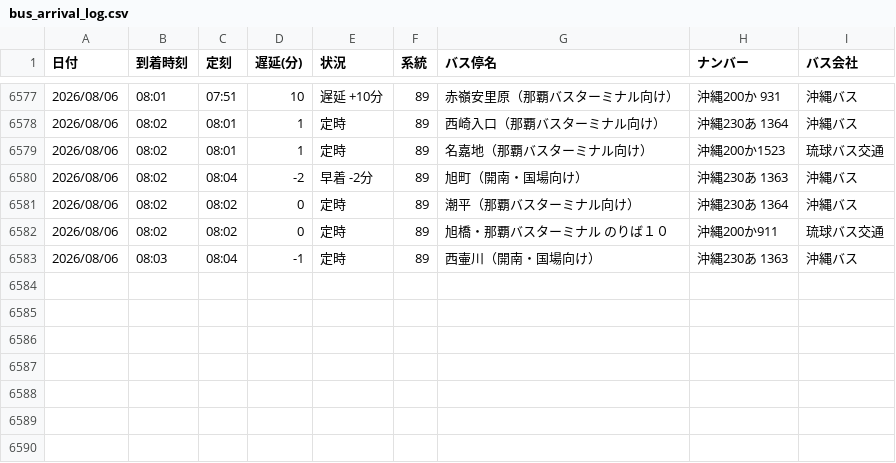
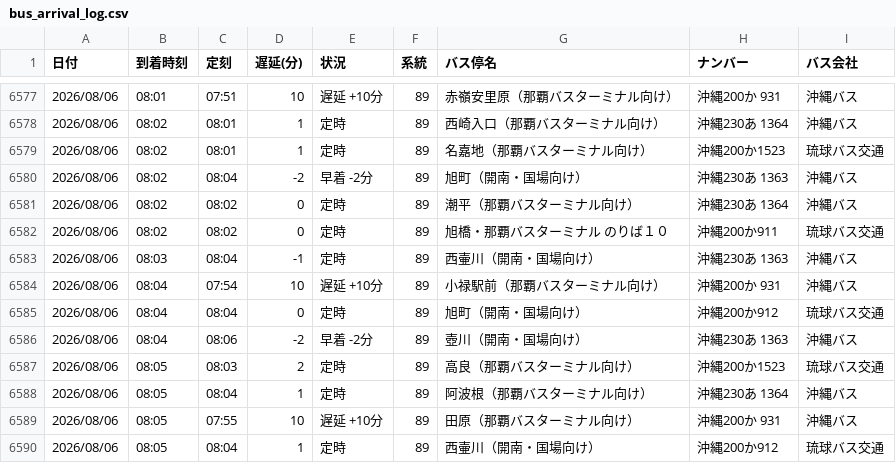
Before and after one commit to uy819/bus-tracker, a CSV file: bus_arrival_log.csv, drawn as a sheet; only a part is shown, gaps mark what is left out.

```diff
--- a/bus_arrival_log.csv
+++ b/bus_arrival_log.csv
@@ -6583 +6583,8 @@
 2026/08/06,08:03,08:04,-1,定時,89,西壷川（開南・国場向け）,沖縄230あ 1363 ,沖縄バス
+2026/08/06,08:04,07:54,10,遅延 +10分,89,小禄駅前（那覇バスターミナル向け）,沖縄200か 931,沖縄バス
+2026/08/06,08:04,08:04,0,定時,89,旭町（開南・国場向け）,沖縄200か912,琉球バス交通
+2026/08/06,08:04,08:06,-2,早着 -2分,89,壺川（開南・国場向け）,沖縄230あ 1363 ,沖縄バス
+2026/08/06,08:05,08:03,2,定時,89,高良（那覇バスターミナル向け）,沖縄200か1523,琉球バス交通
+2026/08/06,08:05,08:04,1,定時,89,阿波根（那覇バスターミナル向け）,沖縄230あ 1364,沖縄バス
+2026/08/06,08:05,07:55,10,遅延 +10分,89,田原（那覇バスターミナル向け）,沖縄200か 931,沖縄バス
+2026/08/06,08:05,08:04,1,定時,89,西壷川（開南・国場向け）,沖縄200か912,琉球バス交通
```
Also changed, not shown: 1 other file.
